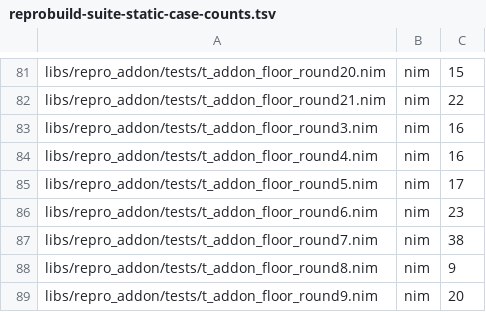
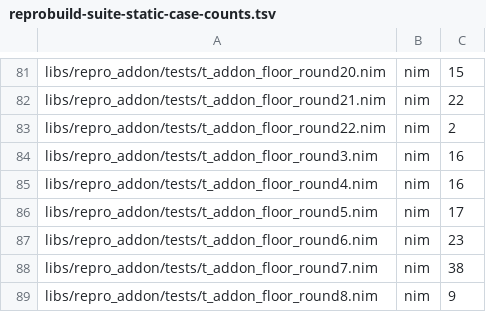
Before and after one commit to metacraft-labs/reprobuild, a TSV file: scripts/reprobuild-suite-static-case-counts.tsv, drawn as a sheet; only a part is shown, gaps mark what is left out; the shorter side is filled out with more unchanged rows.

Commit message:
test(addon): cover what a revert records as stopped, and when it goes
A revert records the held units it stops, including a held template's
running instances by name, and the switch that clears the holds starts
them again and drops the record only once its starts succeeded. Both
steps lived inline in the switch, and no test could tell a build that
dropped the instances, or cleared the record before the starts, from a
correct one.

They are now procedures the switch calls (revertUnitsToStop,
planRevertStoppedStarts, finishRevertStopped), with unit tests that fail
under each of those two faults.

```diff
--- a/scripts/reprobuild-suite-static-case-counts.tsv
+++ b/scripts/reprobuild-suite-static-case-counts.tsv
@@ -82,2 +82,3 @@ libs/repro_addon/tests/t_addon_floor_round20.nim	nim	15
 libs/repro_addon/tests/t_addon_floor_round21.nim	nim	22
+libs/repro_addon/tests/t_addon_floor_round22.nim	nim	2
 libs/repro_addon/tests/t_addon_floor_round3.nim	nim	16
```
Also changed, not shown: 5 other files.
